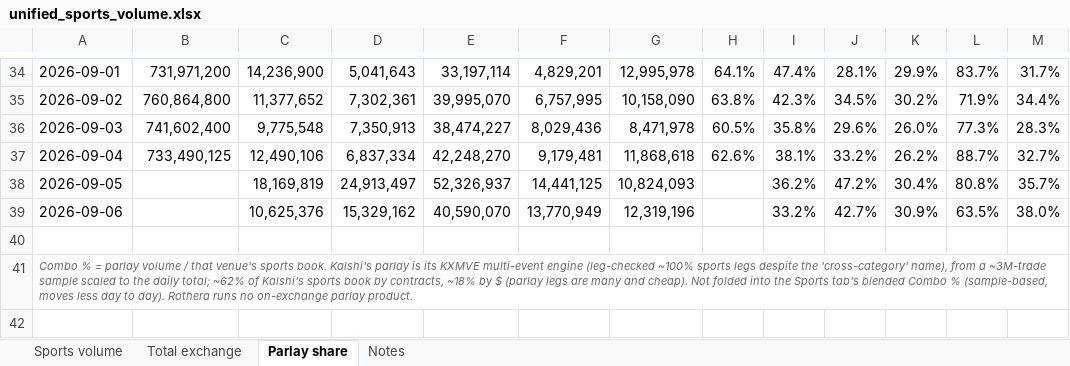
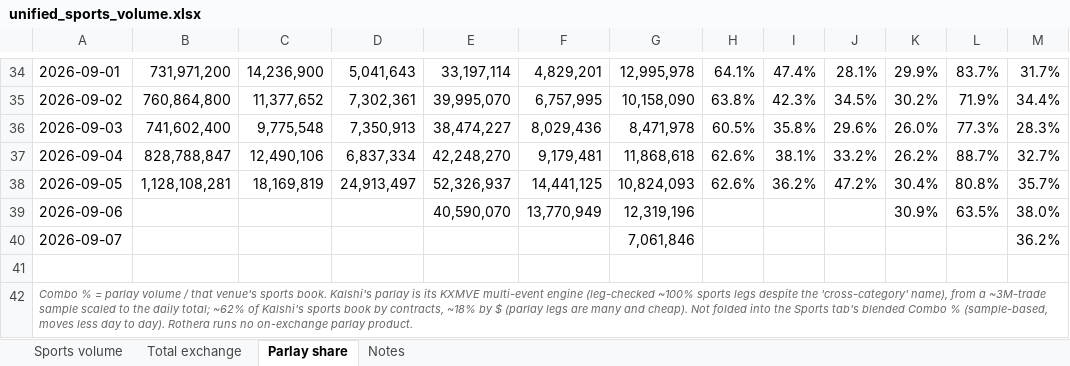
Before and after one commit to yager2/sports-volume, an Excel workbook: unified_sports_volume.xlsx, sheet Parlay share, drawn as a sheet; only a part is shown, gaps mark what is left out; values as stored, in another font and other column widths than the file's, no borders; the diff names each change by its address in the sheet, - before the commit and + after, or states it on an @@ line.

```diff
--- a/unified_sports_volume.xlsx (sheet Parlay share)
+++ b/unified_sports_volume.xlsx (sheet Parlay share)
-B37: 733,490,125
+B37: 828,788,847
-B38: (empty)
+B38: 1,128,108,281
-H38: (empty)
+H38: 62.6%
-C39: 10,625,376
+C39: (empty)
-D39: 15,329,162
+D39: (empty)
-I39: 33.2%
+I39: (empty)
-J39: 42.7%
+J39: (empty)
+row 40: 2026-09-07 |  |  |  |  |  | 7,061,846 |  |  |  |  |  | 36.2%
```
Also changed, not shown: sheet Sports volume, sheet Total exchange, sheet Notes, 21 other files.
